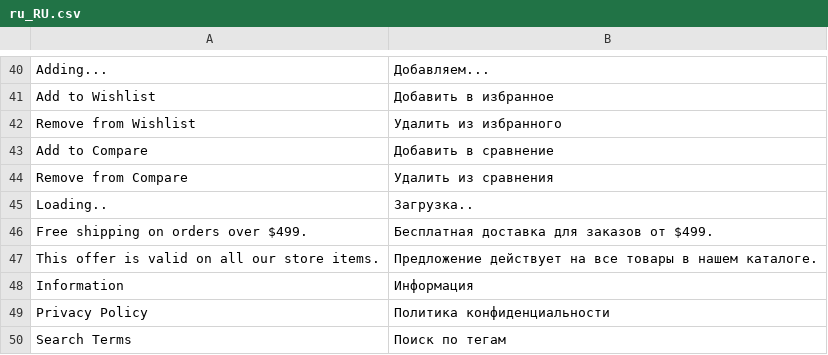
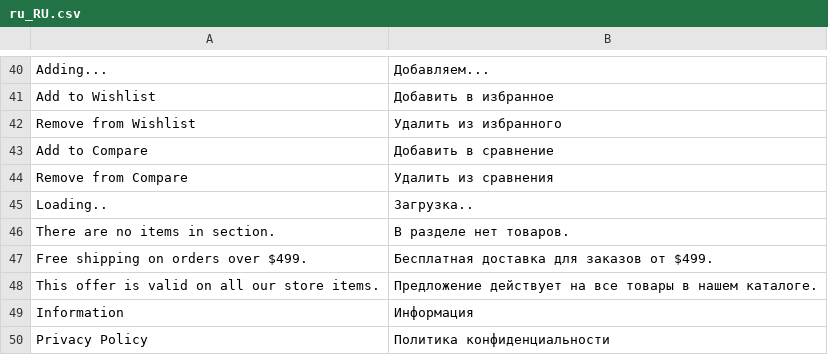
Before and after one commit to elevinskii/magento2-theme-mobile-store, a CSV file: app/i18n/IdealCode/ru_ru/ru_RU.csv, drawn as a sheet; only a part is shown, gaps mark what is left out; the shorter side is filled out with more unchanged rows; the diff names each change by its address in the sheet, - before the commit and + after, or states it on an @@ line.

Commit message:
Process when no items in section

```diff
--- a/app/i18n/IdealCode/ru_ru/ru_RU.csv
+++ b/app/i18n/IdealCode/ru_ru/ru_RU.csv
+row 46: There are no items in section. | В разделе нет товаров.
```
Also changed, not shown: 1 other file.
